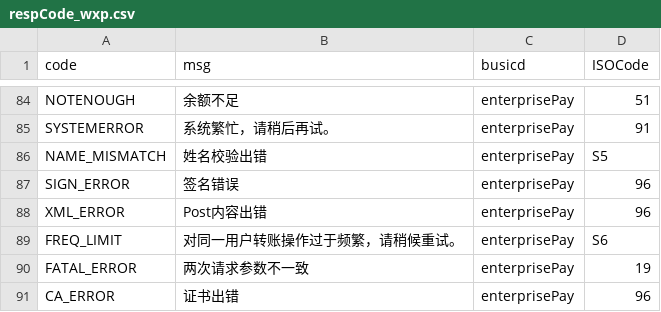
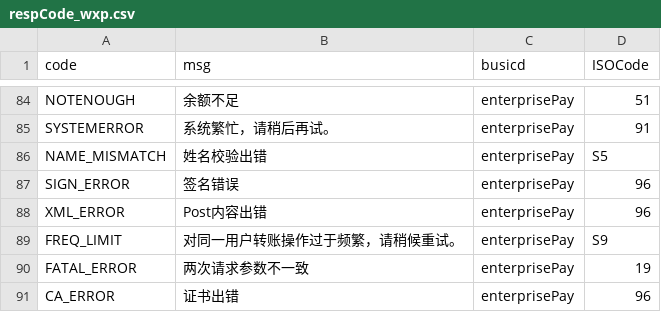
Before and after one commit to mamh-mixed/android-demos, a CSV file: data/respCode_wxp.csv, drawn as a sheet; only a part is shown, gaps mark what is left out.

```diff
--- a/data/respCode_wxp.csv
+++ b/data/respCode_wxp.csv
@@ -88,3 +88,3 @@ SIGN_ERROR,签名错误,enterprisePay,96
 XML_ERROR,Post内容出错,enterprisePay,96
-FREQ_LIMIT,对同一用户转账操作过于频繁，请稍候重试。,enterprisePay,S6
+FREQ_LIMIT,对同一用户转账操作过于频繁，请稍候重试。,enterprisePay,S9
 FATAL_ERROR,两次请求参数不一致,enterprisePay,19
```
Also changed, not shown: data/respCode_scanpay.csv, 12 other files.
